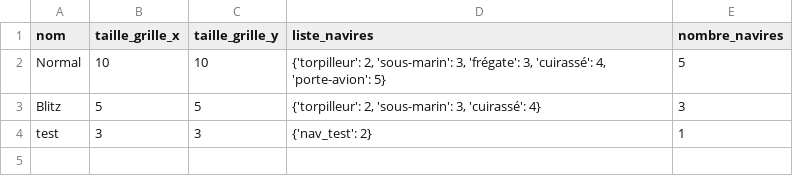
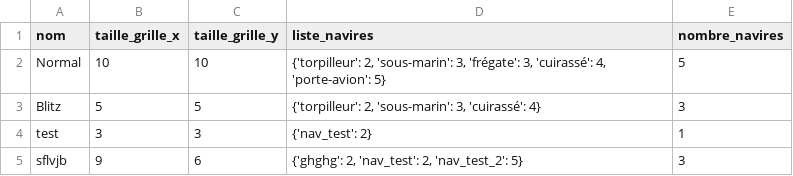
Before and after one commit to StephaneJOYEUX/BUT3_SD_TESTS, a CSV file: sauvegardes_mode_jeux.csv, drawn as a sheet; the diff names each change by its address in the sheet, - before the commit and + after, or states it on an @@ line.

Commit message:
contuination du code : fin de l'UX pour les mode de jeu MAIS implementer les criteres de validité des modes de jeux !

```diff
--- a/sauvegardes_mode_jeux.csv
+++ b/sauvegardes_mode_jeux.csv
+row 5: sflvjb | 9 | 6 | {'ghghg': 2, 'nav_test': 2, 'nav_test_2': 5} | 3
```
Also changed, not shown: 3 other files.
